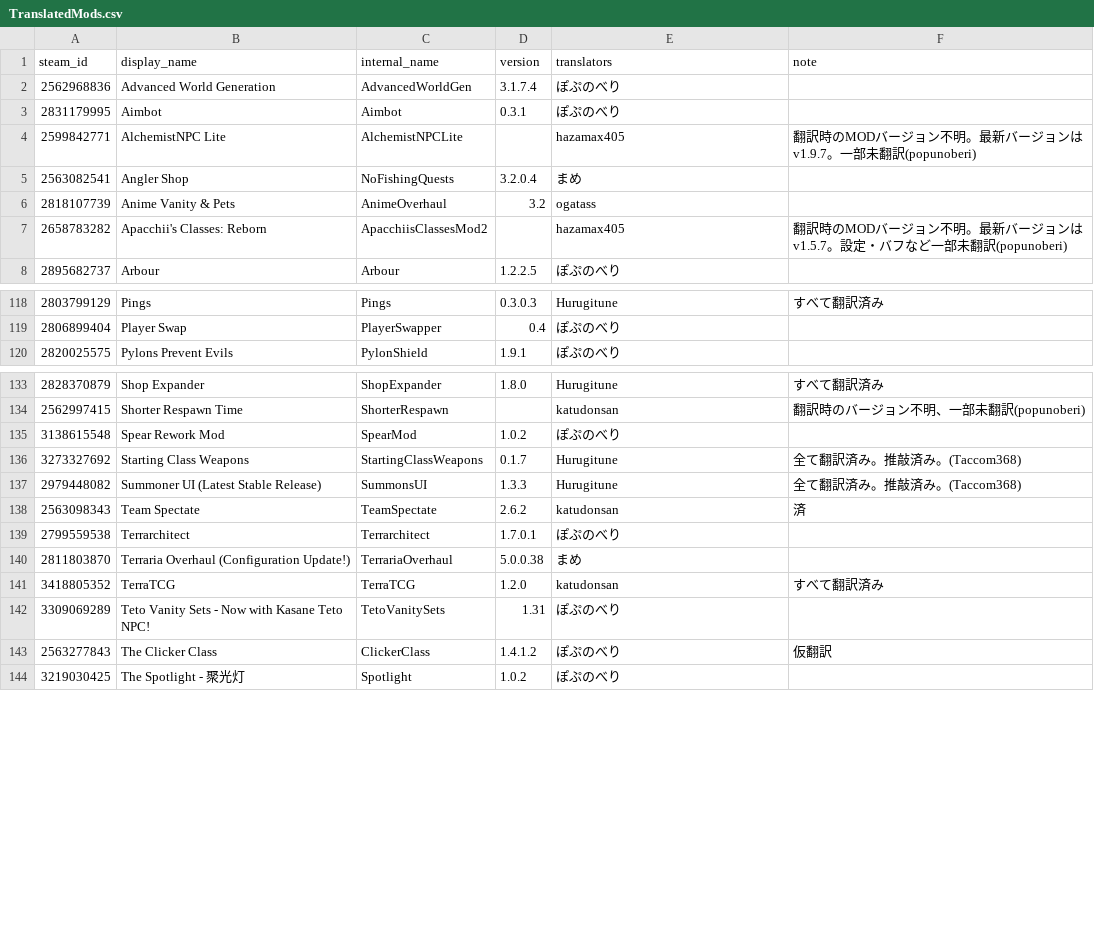
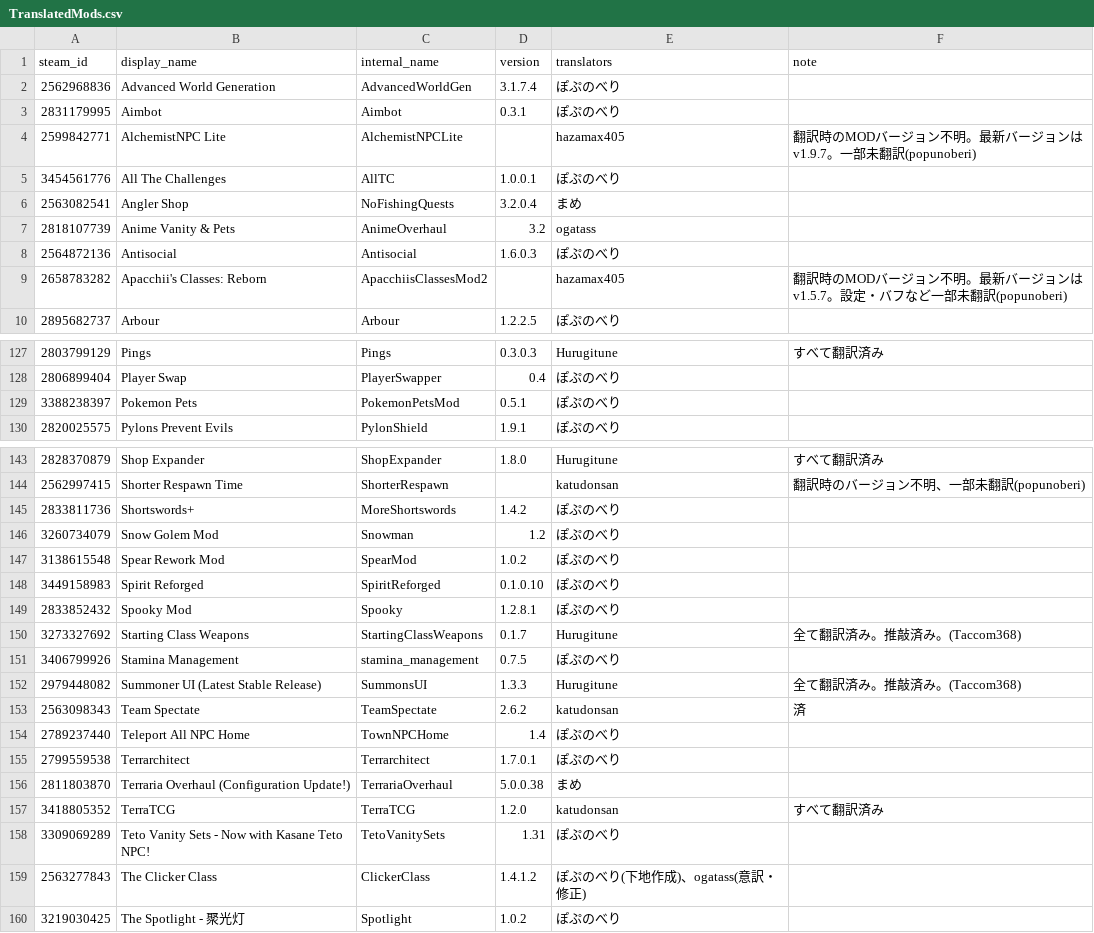
Before and after one commit to eva828/TMLHonyaku, a CSV file: TranslatedMods.csv, drawn as a sheet; only a part is shown, gaps mark what is left out; the diff covers the shown part only.

Commit message:
17の新規翻訳と6の更新 (ぽぷのべり様より)

```diff
--- a/TranslatedMods.csv
+++ b/TranslatedMods.csv
@@ -4,4 +4,6 @@ steam_id,display_name,internal_name,version,translators,note
 2599842771,AlchemistNPC Lite,AlchemistNPCLite,,hazamax405,翻訳時のMODバージョン不明。最新バージョンはv1.9.7。一部未翻訳(popunoberi)
+3454561776,All The Challenges,AllTC,1.0.0.1,ぽぷのべり,
 2563082541,Angler Shop,NoFishingQuests,3.2.0.4,まめ,
 2818107739,Anime Vanity & Pets,AnimeOverhaul,3.2,ogatass,
+2564872136,Antisocial,Antisocial,1.6.0.3,ぽぷのべり,
 2658783282,Apacchii's Classes: Reborn,ApacchiisClassesMod2,,hazamax405,翻訳時のMODバージョン不明。最新バージョンはv1.5.7。設定・バフなど一部未翻訳(popunoberi)
@@ -119,2 +128,3 @@ steam_id,display_name,internal_name,version,translators,note
 2806899404,Player Swap,PlayerSwapper,0.4,ぽぷのべり,
+3388238397,Pokemon Pets,PokemonPetsMod,0.5.1,ぽぷのべり,
 2820025575,Pylons Prevent Evils,PylonShield,1.9.1,ぽぷのべり,
@@ -134,6 +144,12 @@ steam_id,display_name,internal_name,version,translators,note
 2562997415,Shorter Respawn Time,ShorterRespawn,,katudonsan,翻訳時のバージョン不明、一部未翻訳(popunoberi)
+2833811736,Shortswords+,MoreShortswords,1.4.2,ぽぷのべり,
+3260734079,Snow Golem Mod,Snowman,1.2,ぽぷのべり,
 3138615548,Spear Rework Mod,SpearMod,1.0.2,ぽぷのべり,
+3449158983,Spirit Reforged,SpiritReforged,0.1.0.10,ぽぷのべり,
+2833852432,Spooky Mod,Spooky,1.2.8.1,ぽぷのべり,
 3273327692,Starting Class Weapons,StartingClassWeapons,0.1.7,Hurugitune,全て翻訳済み。推敲済み。(Taccom368)
+3406799926,Stamina Management,stamina_management,0.7.5,ぽぷのべり,
 2979448082,Summoner UI (Latest Stable Release),SummonsUI,1.3.3,Hurugitune,全て翻訳済み。推敲済み。(Taccom368)
 2563098343,Team Spectate,TeamSpectate,2.6.2,katudonsan,済
+2789237440,Teleport All NPC Home,TownNPCHome,1.4,ぽぷのべり,
 2799559538,Terrarchitect,Terrarchitect,1.7.0.1,ぽぷのべり,
@@ -142,3 +158,3 @@ steam_id,display_name,internal_name,version,translators,note
 3309069289,Teto Vanity Sets - Now with Kasane Teto NPC!,TetoVanitySets,1.31,ぽぷのべり,
-2563277843,The Clicker Class,ClickerClass,1.4.1.2,ぽぷのべり,仮翻訳
+2563277843,The Clicker Class,ClickerClass,1.4.1.2,ぽぷのべり(下地作成)、ogatass(意訳・修正),
 3219030425,The Spotlight - 聚光灯,Spotlight,1.0.2,ぽぷのべり,
```
Also changed, not shown: 9 added rows, 1 removed row and 20 edited cells elsewhere in this file, 23 other files.
